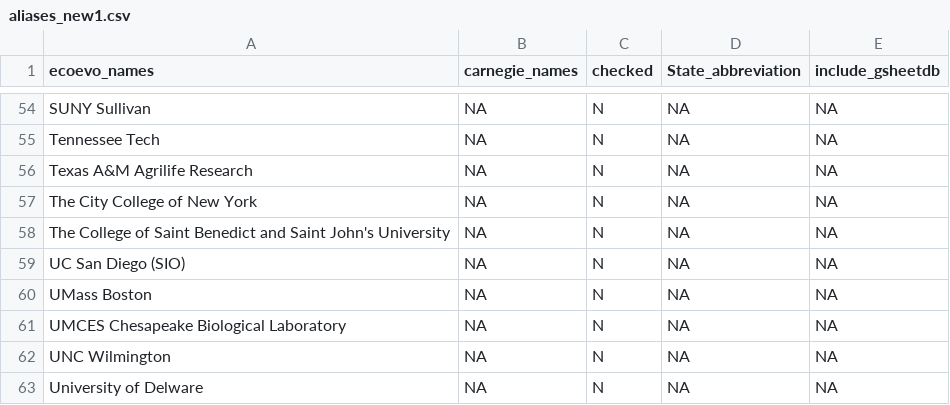
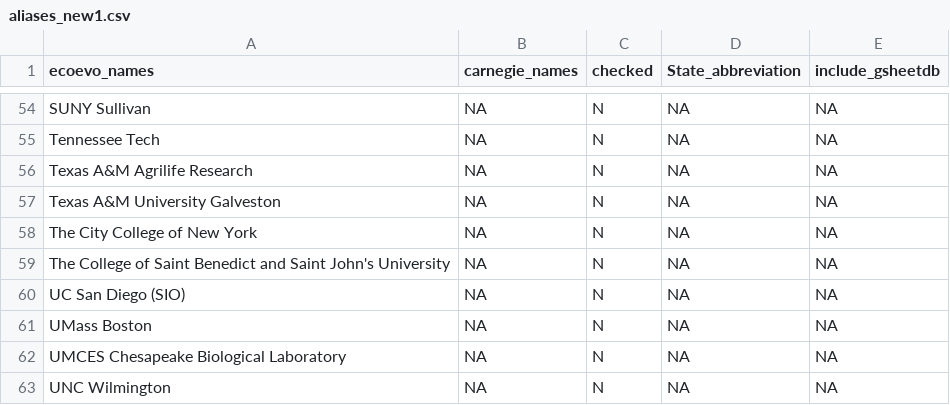
Before and after one commit to mikeblazanin/ecoevojobsR, a CSV file: data-raw/aliases_new1.csv, drawn as a sheet; only a part is shown, gaps mark what is left out; the shorter side is filled out with more unchanged rows.

```diff
--- a/data-raw/aliases_new1.csv
+++ b/data-raw/aliases_new1.csv
@@ -56,2 +56,3 @@
 "Texas A&M Agrilife Research",NA,"N",NA,NA
+"Texas A&M University Galveston",NA,"N",NA,NA
 "The City College of New York",NA,"N",NA,NA
```
Also changed, not shown: 2 other files.
